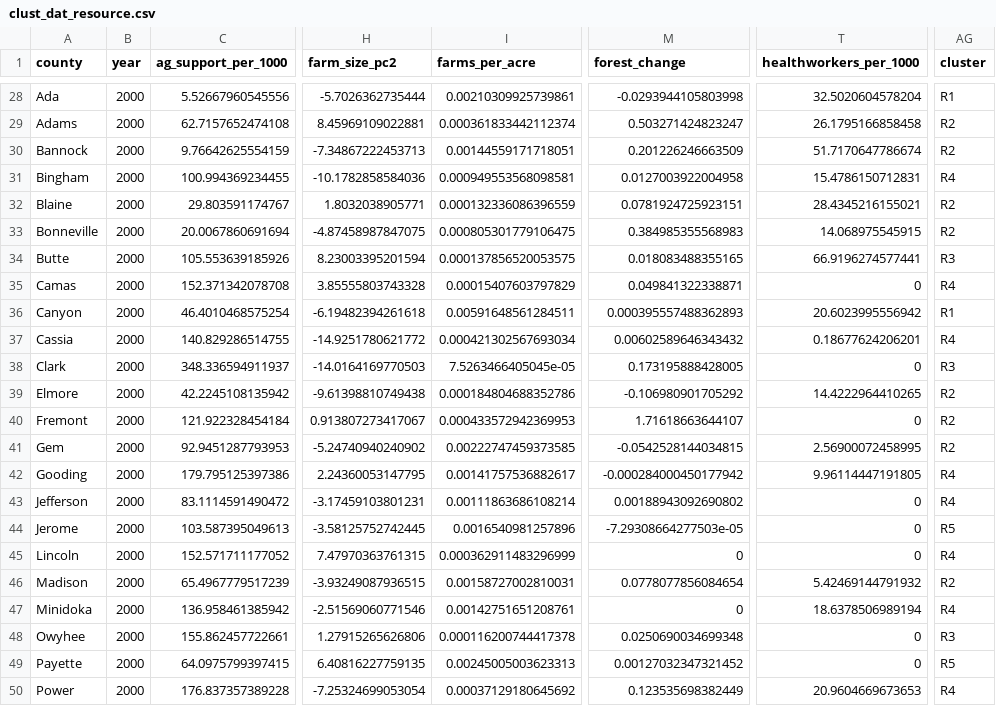
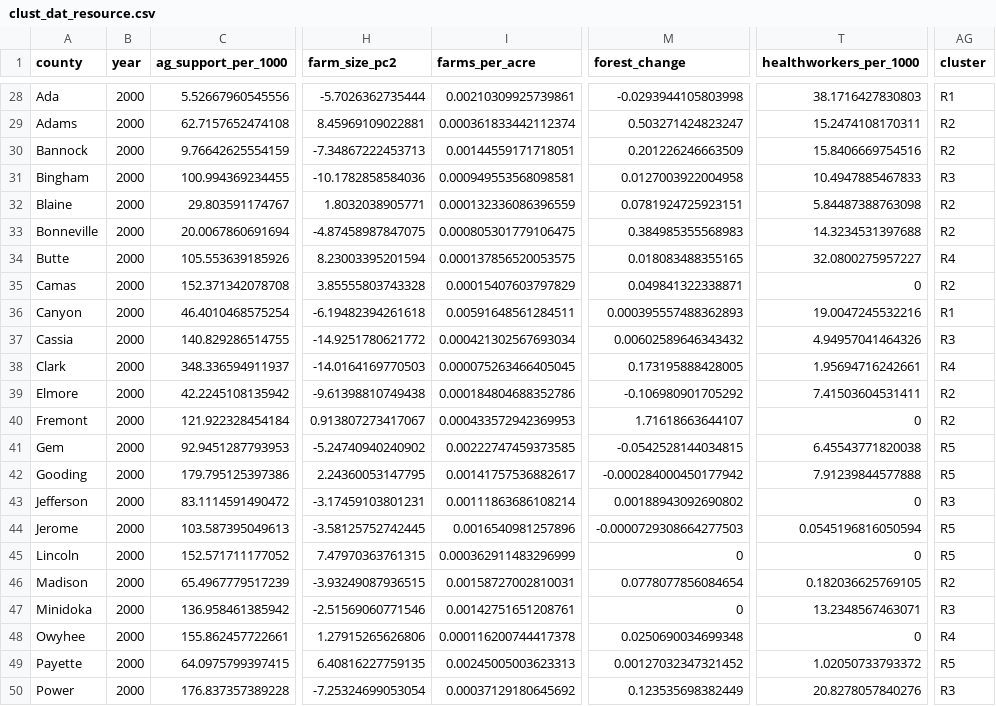
Before and after one commit to CarolynKoehn/Koehn_etal_2026_Farmland-loss-archetypes, a CSV file: data/model results/clust_dat_resource.csv, drawn as a sheet; only a part is shown, gaps mark what is left out; the diff covers the shown part only; the diff names each change by its address in the sheet, - before the commit and + after, or states it on an @@ line.

```diff
--- a/data/model results/clust_dat_resource.csv
+++ b/data/model results/clust_dat_resource.csv
-T28 (healthworkers_per_1000): 32.5020604578204
+T28 (healthworkers_per_1000): 38.1716427830803
-T29 (healthworkers_per_1000): 26.1795166858458
+T29 (healthworkers_per_1000): 15.2474108170311
-T30 (healthworkers_per_1000): 51.7170647786674
+T30 (healthworkers_per_1000): 15.8406669754516
-T31 (healthworkers_per_1000): 15.4786150712831
+T31 (healthworkers_per_1000): 10.4947885467833
-AG31 (cluster): R4
+AG31 (cluster): R3
-T32 (healthworkers_per_1000): 28.4345216155021
+T32 (healthworkers_per_1000): 5.84487388763098
-T33 (healthworkers_per_1000): 14.068975545915
+T33 (healthworkers_per_1000): 14.3234531397688
-T34 (healthworkers_per_1000): 66.9196274577441
+T34 (healthworkers_per_1000): 32.0800275957227
-AG34 (cluster): R3
+AG34 (cluster): R4
-AG35 (cluster): R4
+AG35 (cluster): R2
-T36 (healthworkers_per_1000): 20.6023995556942
+T36 (healthworkers_per_1000): 19.0047245532216
-T37 (healthworkers_per_1000): 0.18677624206201
+T37 (healthworkers_per_1000): 4.94957041464326
-AG37 (cluster): R4
+AG37 (cluster): R3
-I38 (farms_per_acre): 7.5263466405045e-05
+I38 (farms_per_acre): 0.000075263466405045
-T38 (healthworkers_per_1000): 0
+T38 (healthworkers_per_1000): 1.95694716242661
-AG38 (cluster): R3
+AG38 (cluster): R4
-T39 (healthworkers_per_1000): 14.4222964410265
+T39 (healthworkers_per_1000): 7.41503604531411
-T41 (healthworkers_per_1000): 2.56900072458995
+T41 (healthworkers_per_1000): 6.45543771820038
-AG41 (cluster): R2
+AG41 (cluster): R5
-T42 (healthworkers_per_1000): 9.96114447191805
+T42 (healthworkers_per_1000): 7.91239844577888
-AG42 (cluster): R4
+AG42 (cluster): R5
-AG43 (cluster): R4
+AG43 (cluster): R3
-M44 (forest_change): -7.29308664277503e-05
+M44 (forest_change): -0.0000729308664277503
-T44 (healthworkers_per_1000): 0
+T44 (healthworkers_per_1000): 0.0545196816050594
-AG45 (cluster): R4
+AG45 (cluster): R5
-T46 (healthworkers_per_1000): 5.42469144791932
+T46 (healthworkers_per_1000): 0.182036625769105
-T47 (healthworkers_per_1000): 18.6378506989194
+T47 (healthworkers_per_1000): 13.2348567463071
-AG47 (cluster): R4
+AG47 (cluster): R3
-AG48 (cluster): R3
+AG48 (cluster): R4
-T49 (healthworkers_per_1000): 0
+T49 (healthworkers_per_1000): 1.02050733793372
-T50 (healthworkers_per_1000): 20.9604669673653
+T50 (healthworkers_per_1000): 20.8278057840276
-AG50 (cluster): R4
+AG50 (cluster): R3
```
Also changed, not shown: 113 edited cells elsewhere in this file, data/bootstrap/Actors_var_sel.csv, data/model results/ci_clust_actors.csv, 8 other files.
